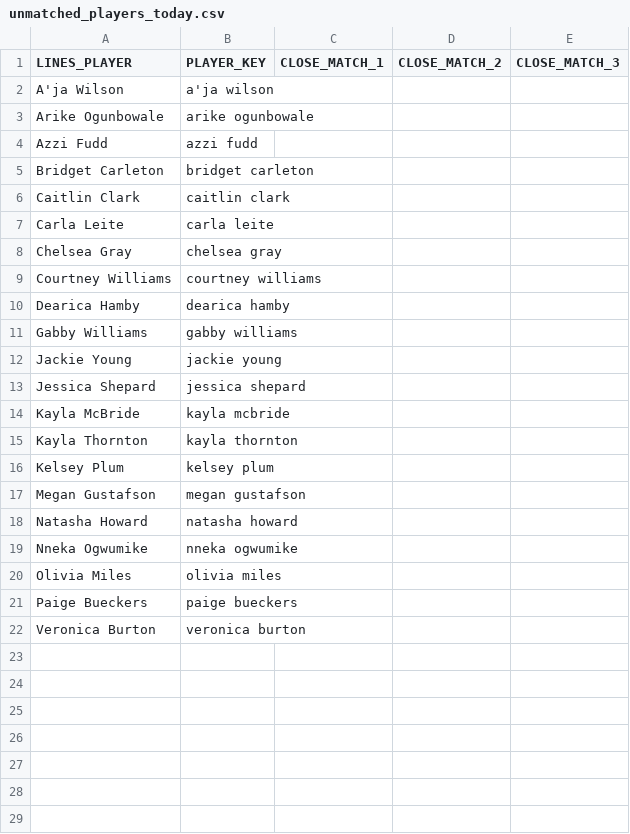
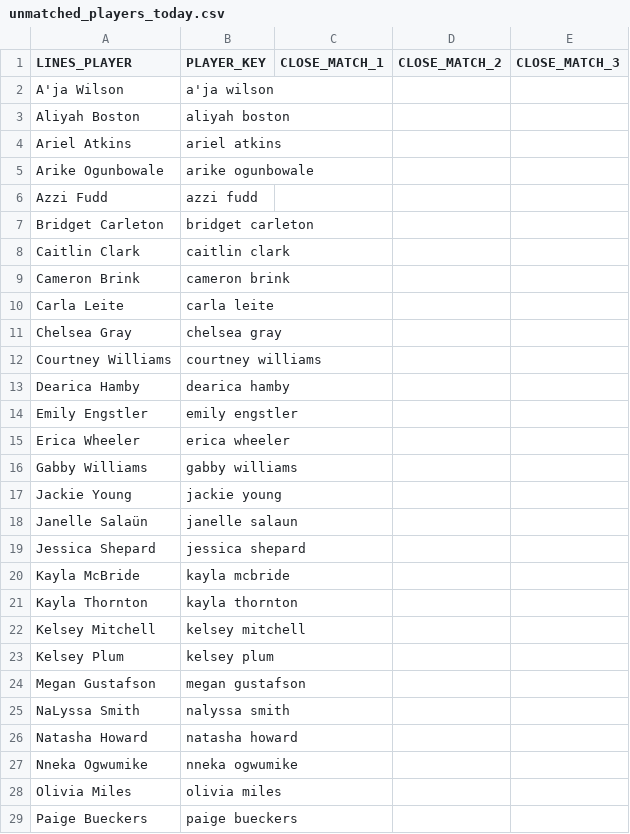
Before and after one commit to syocum9422-blip/edgeranked-site, a CSV file: wnba/Best_Bets/unmatched_players_today.csv, drawn as a sheet; only a part is shown; the shorter side is filled out with more unchanged rows; the diff covers the shown part only.

```diff
--- a/wnba/Best_Bets/unmatched_players_today.csv
+++ b/wnba/Best_Bets/unmatched_players_today.csv
@@ -2,2 +2,4 @@ LINES_PLAYER,PLAYER_KEY,CLOSE_MATCH_1,CLOSE_MATCH_2,CLOSE_MATCH_3
 A'ja Wilson,a'ja wilson,,,
+Aliyah Boston,aliyah boston,,,
+Ariel Atkins,ariel atkins,,,
 Arike Ogunbowale,arike ogunbowale,,,
@@ -6,2 +8,3 @@ Bridget Carleton,bridget carleton,,,
 Caitlin Clark,caitlin clark,,,
+Cameron Brink,cameron brink,,,
 Carla Leite,carla leite,,,
@@ -10,4 +13,7 @@ Courtney Williams,courtney williams,,,
 Dearica Hamby,dearica hamby,,,
+Emily Engstler,emily engstler,,,
+Erica Wheeler,erica wheeler,,,
 Gabby Williams,gabby williams,,,
 Jackie Young,jackie young,,,
+Janelle Salaün,janelle salaun,,,
 Jessica Shepard,jessica shepard,,,
@@ -15,4 +21,6 @@ Kayla McBride,kayla mcbride,,,
 Kayla Thornton,kayla thornton,,,
+Kelsey Mitchell,kelsey mitchell,,,
 Kelsey Plum,kelsey plum,,,
 Megan Gustafson,megan gustafson,,,
+NaLyssa Smith,nalyssa smith,,,
 Natasha Howard,natasha howard,,,
```
Also changed, not shown: 2 added rows elsewhere in this file, wnba/Best_Bets/wnba_bets_history.csv, wnba/data/processed/wnba_player_coverage_audit.csv, 14 other files.
